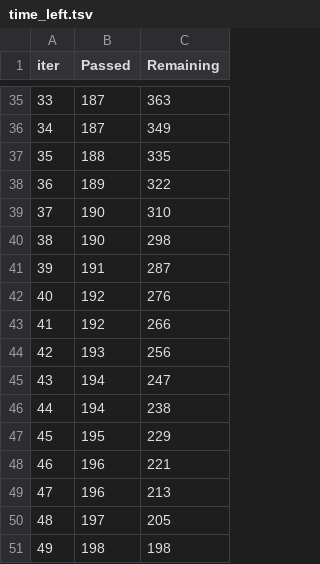
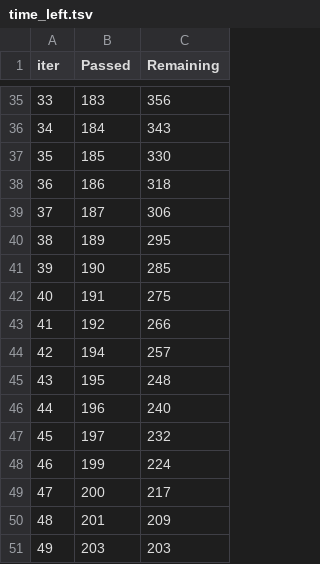
Before and after one commit to Kshitij40389/StudentPerformancePrediction, a TSV file: catboost_info/time_left.tsv, drawn as a sheet; only a part is shown, gaps mark what is left out; the diff covers the shown part only.

```diff
--- a/catboost_info/time_left.tsv
+++ b/catboost_info/time_left.tsv
@@ -35,17 +35,17 @@ iter	Passed	Remaining
-33	187	363
-34	187	349
-35	188	335
-36	189	322
-37	190	310
-38	190	298
-39	191	287
-40	192	276
+33	183	356
+34	184	343
+35	185	330
+36	186	318
+37	187	306
+38	189	295
+39	190	285
+40	191	275
 41	192	266
-42	193	256
-43	194	247
-44	194	238
-45	195	229
-46	196	221
-47	196	213
-48	197	205
-49	198	198
+42	194	257
+43	195	248
+44	196	240
+45	197	232
+46	199	224
+47	200	217
+48	201	209
+49	203	203
```
Also changed, not shown: 162 edited cells elsewhere in this file, artifacts/data.csv, artifacts/test.csv, 15 other files.
